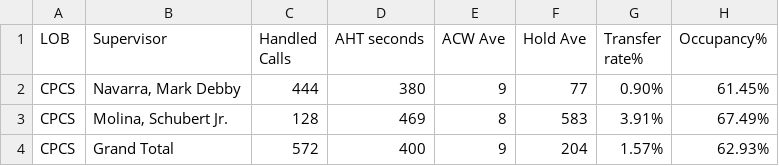
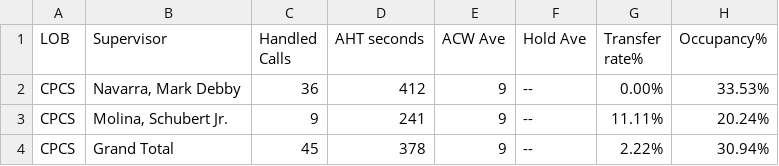
Before and after one commit to CGS-J/CPCS-AHT, a CSV file: cpcsAHT.csv, drawn as a sheet.

```diff
--- a/cpcsAHT.csv
+++ b/cpcsAHT.csv
@@ -1,4 +1,4 @@
 LOB,Supervisor,Handled Calls ,AHT seconds,ACW Ave,Hold Ave,Transfer rate%,Occupancy%
-CPCS,"Navarra, Mark Debby",444,380,9,77,0.90%,61.45%
-CPCS,"Molina, Schubert Jr.",128,469,8,583,3.91%,67.49%
-CPCS,Grand Total,572,400,9,204,1.57%,62.93%
+CPCS,"Navarra, Mark Debby",36,412,9,--,0.00%,33.53%
+CPCS,"Molina, Schubert Jr.",9,241,9,--,11.11%,20.24%
+CPCS,Grand Total,45,378,9,--,2.22%,30.94%
```
Also changed, not shown: cpcs.csv.
